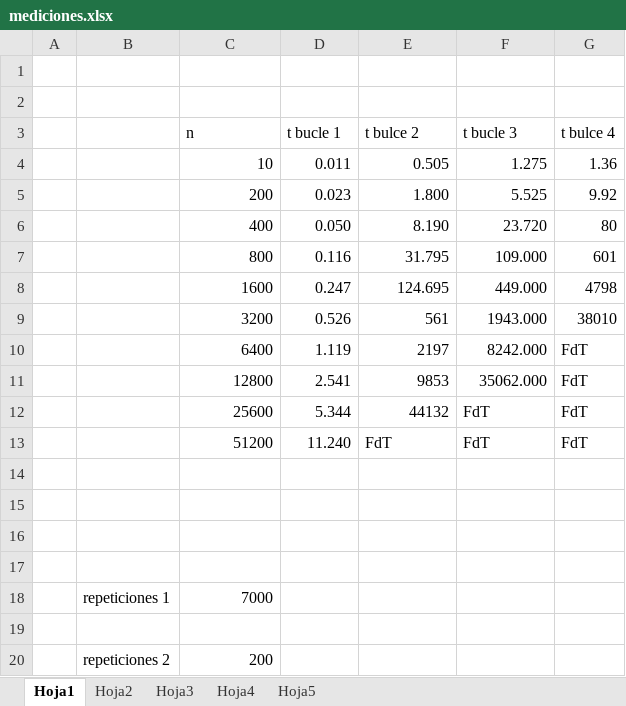
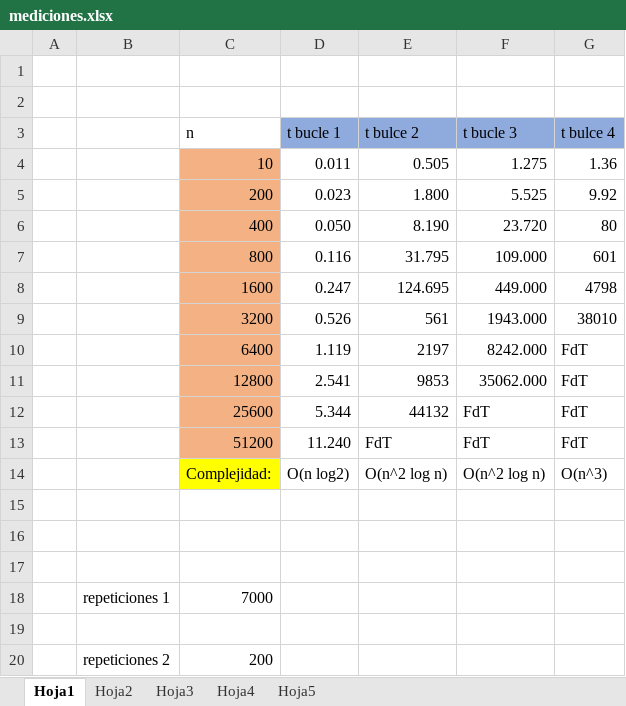
Before and after one commit to Jorge-Bs/Algoritmia, an Excel workbook: lab/lab3/mediciones.xlsx, sheet Hoja1, drawn as a sheet; values as stored, in another font and other column widths than the file's, no borders; the diff names each change by its address in the sheet, - before the commit and + after, or states it on an @@ line.

```diff
--- a/lab/lab3/mediciones.xlsx (sheet Hoja1)
+++ b/lab/lab3/mediciones.xlsx (sheet Hoja1)
-D3:G3 fill: none
+D3:G3 fill: #8FAADC
-C4:C13 fill: none
+C4:C13 fill: #F4B183
-row 14: (empty)
+row 14:  |  | Complejidad: | O(n log2) | O(n^2 log n) | O(n^2 log n) | O(n^3)
-C14 fill: none
+C14 fill: #FFFF00
```
Also changed, not shown: sheet Hoja5, sheet Hoja2, sheet Hoja4, sheet Hoja3, lab/Lab1/p0/Algoritmo1Tiempos.xlsx, 31 other files.
